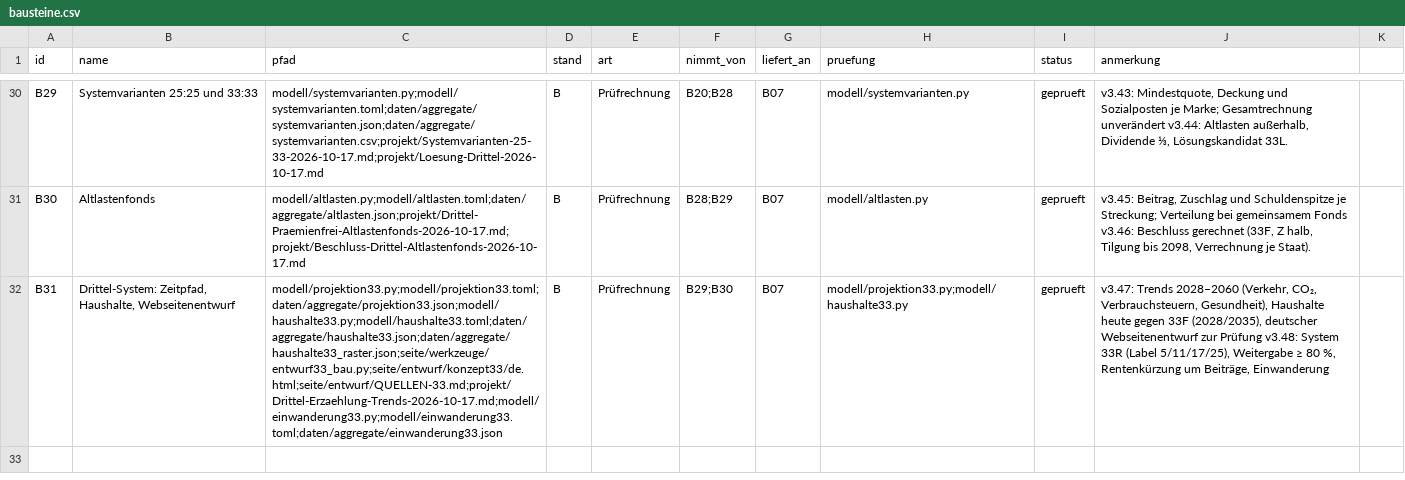
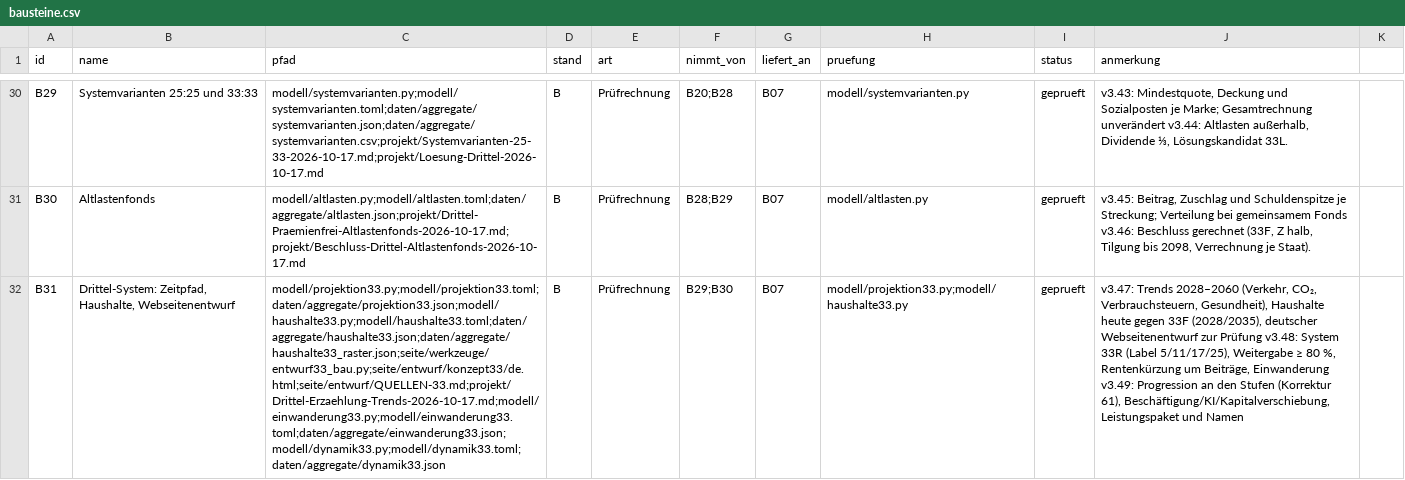
Before and after one commit to archicrowd/2828, a CSV file: projekt/bausteine.csv, drawn as a sheet; only a part is shown, gaps mark what is left out; the diff names each change by its address in the sheet, - before the commit and + after, or states it on an @@ line.

```diff
--- a/projekt/bausteine.csv
+++ b/projekt/bausteine.csv
-C32 (pfad): modell/projektion33.py;modell/projektion33.toml;daten/aggregate/projektion33.json;modell/haushalte33.py;modell/haushalte33.toml;daten/aggregate/haushalte33.json;daten/aggregate/haushalte33_raster.json;seite/werkzeuge/entwurf33_bau.py;seite/entwurf/konzept33/de.html;seite/entwurf/QUELLEN-33.md;projekt/Drittel-Erzaehlung-Trends-2026-10-17.md;modell/einwanderung33.py;modell/einwanderung33.toml;daten/aggregate/einwanderung33.json
+C32 (pfad): modell/projektion33.py;modell/projektion33.toml;daten/aggregate/projektion33.json;modell/haushalte33.py;modell/haushalte33.toml;daten/aggregate/haushalte33.json;daten/aggregate/haushalte33_raster.json;seite/werkzeuge/entwurf33_bau.py;seite/entwurf/konzept33/de.html;seite/entwurf/QUELLEN-33.md;projekt/Drittel-Erzaehlung-Trends-2026-10-17.md;modell/einwanderung33.py;modell/einwanderung33.toml;daten/aggregate/einwanderung33.json;modell/dynamik33.py;modell/dynamik33.toml;daten/aggregate/dynamik33.json
-J32 (anmerkung): …Beiträge, Einwanderung
+J32 (anmerkung): …Beiträge, Einwanderung v3.49: Progression an den Stufen (Korrektur 61), Beschäftigung/KI/Kapitalverschiebung, Leistungspaket und Namen
```
Also changed, not shown: daten/aggregate/konzept_pruefung.csv, 31 other files.
